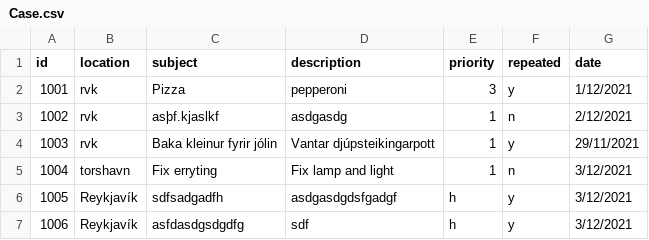
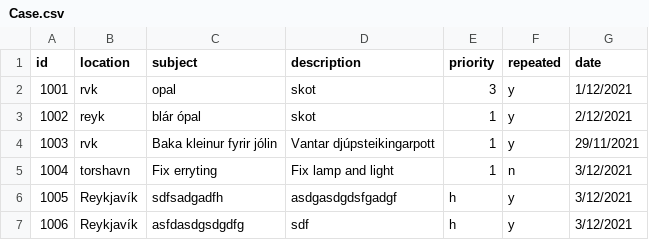
Before and after one commit to magnushj93hr/Verklegt_namskeid_1, a CSV file: Maggi_Test/test1/csv_files/Case.csv, drawn as a sheet.

Commit message:
Update Case.csv

```diff
--- a/Maggi_Test/test1/csv_files/Case.csv
+++ b/Maggi_Test/test1/csv_files/Case.csv
@@ -1,4 +1,4 @@
 id,location,subject,description,priority,repeated,date
-1001,rvk,Pizza,pepperoni,3,y,1/12/2021
-1002,rvk,asþf.kjaslkf,asdgasdg,1,n,2/12/2021
+1001,rvk,opal,skot,3,y,1/12/2021
+1002,reyk,blár ópal,skot,1,y,2/12/2021
 1003,rvk,Baka kleinur fyrir jólin,Vantar djúpsteikingarpott,1,y,29/11/2021
```
